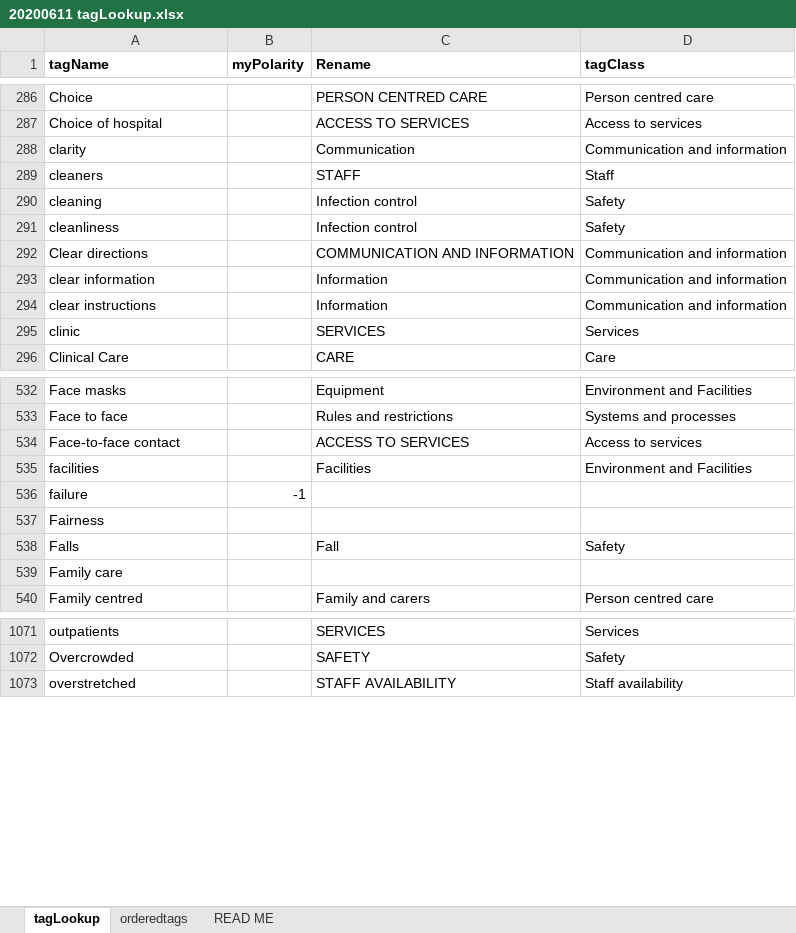
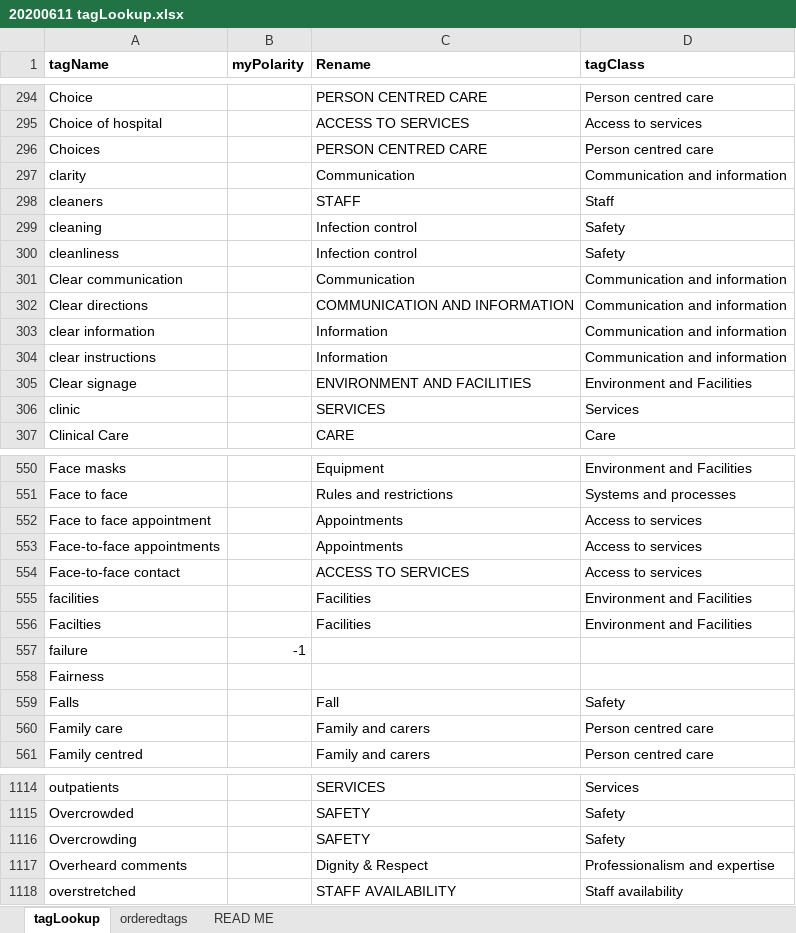
Before and after one commit to timnorwood/careopinionstoryboard, an Excel workbook: lookups/20200611 tagLookup.xlsx, sheet tagLookup, drawn as a sheet; only a part is shown, gaps mark what is left out; values as stored, in another font and other column widths than the file's, no borders; conditional formats not drawn; addresses are those after the commit; the diff covers the shown part only; the diff names each change by its address in the sheet, - before the commit and + after, or states it on an @@ line.

Commit message:
Update tags lookup

```diff
--- a/lookups/20200611 tagLookup.xlsx (sheet tagLookup)
+++ b/lookups/20200611 tagLookup.xlsx (sheet tagLookup)
+row 296: Choices |  | PERSON CENTRED CARE | Person centred care
+row 301: Clear communication |  | Communication | Communication and information
+row 305: Clear signage |  | ENVIRONMENT AND FACILITIES | Environment and Facilities
+row 552: Face to face appointment |  | Appointments | Access to services
+row 553: Face-to-face appointments |  | Appointments | Access to services
+row 556: Facilties |  | Facilities | Environment and Facilities
-C560 (Rename): (empty)
+C560 (Rename): Family and carers
-D560 (tagClass): (empty)
+D560 (tagClass): Person centred care
+row 1116: Overcrowding |  | SAFETY | Safety
+row 1117: Overheard comments |  | Dignity & Respect | Professionalism and expertise
```
Also changed, not shown: 56 added rows, 2 removed rows and 34 edited cells elsewhere in this sheet, formulas that keep their value.
